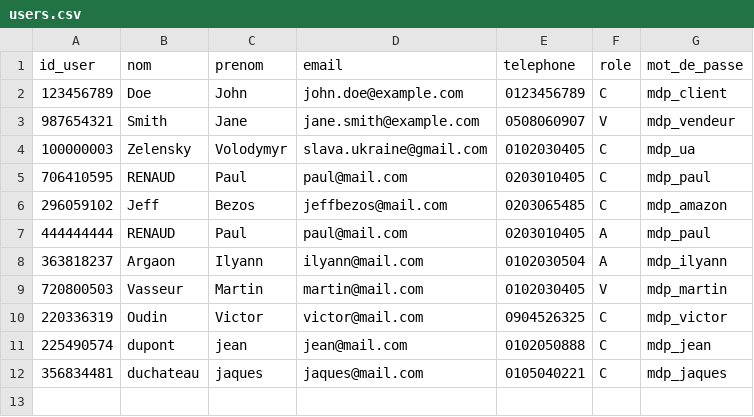
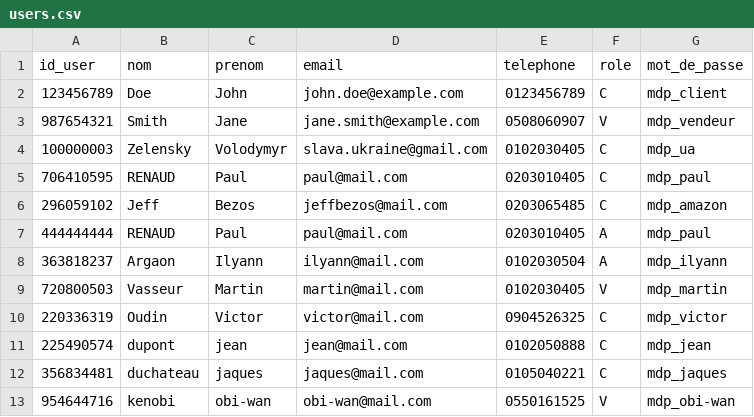
Before and after one commit to paulr04/projet_info_IA_PR, a CSV file: data/users.csv, drawn as a sheet; the diff names each change by its address in the sheet, - before the commit and + after, or states it on an @@ line.

```diff
--- a/data/users.csv
+++ b/data/users.csv
+row 13: 954644716 | kenobi | obi-wan | obi-wan@mail.com | 0550161525 | V | mdp_obi-wan
```
Also changed, not shown: data/vehicules.csv.
